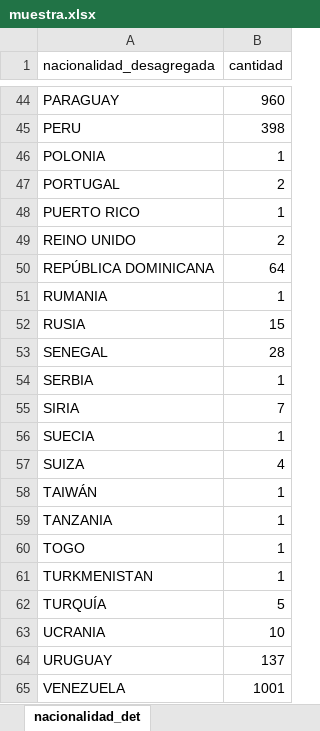
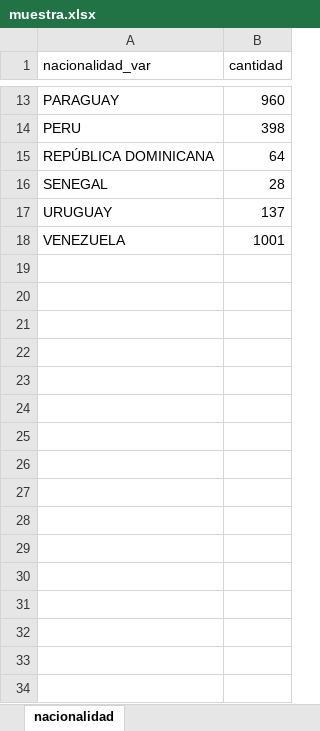
Before and after one commit to natdebandi/enma2023, an Excel workbook: tables/muestra.xlsx, sheet nacionalidad, drawn as a sheet; only a part is shown, gaps mark what is left out; values as stored, in another font and other column widths than the file's, no borders; removed rows and columns are numbered as before the commit, all else as after; the diff covers the shown part only; the diff names each change by its address in the sheet, - before the commit and + after, or states it on an @@ line.

```diff
--- a/tables/muestra.xlsx (sheet nacionalidad)
+++ b/tables/muestra.xlsx (sheet nacionalidad)
-sheet tab: nacionalidad_det
+sheet tab: nacionalidad
-A1: nacionalidad_desagregada
+A1: nacionalidad_var
-row 46: POLONIA | 1
-row 47: PORTUGAL | 2
-row 48: PUERTO RICO | 1
-row 49: REINO UNIDO | 2
-row 51: RUMANIA | 1
-row 52: RUSIA | 15
-row 54: SERBIA | 1
-row 55: SIRIA | 7
-row 56: SUECIA | 1
-row 57: SUIZA | 4
-row 58: TAIWÁN | 1
-row 59: TANZANIA | 1
-row 60: TOGO | 1
-row 61: TURKMENISTAN | 1
-row 62: TURQUÍA | 5
-row 63: UCRANIA | 10
```
Also changed, not shown: 1 added row and 32 removed rows elsewhere in this sheet, tables/genero_nacionalidad.xlsx, 4 other files.
